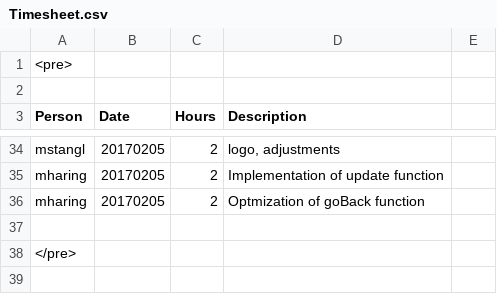
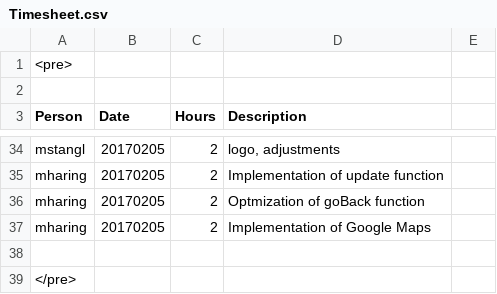
Before and after one commit to obsidion15/android-resifo, a CSV file: Timesheet.csv, drawn as a sheet; only a part is shown, gaps mark what is left out.

Commit message:
Implementation of Google Maps

```diff
--- a/Timesheet.csv
+++ b/Timesheet.csv
@@ -36,2 +36,3 @@ mharing;20170205;2;Implementation of update function
 mharing;20170205;2;Optmization of goBack function
+mharing;20170205;2;Implementation of Google Maps
 
```
Also changed, not shown: 2 other files.
